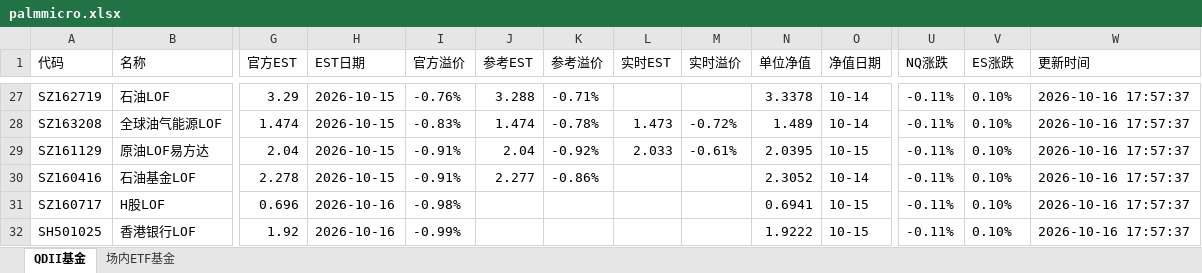
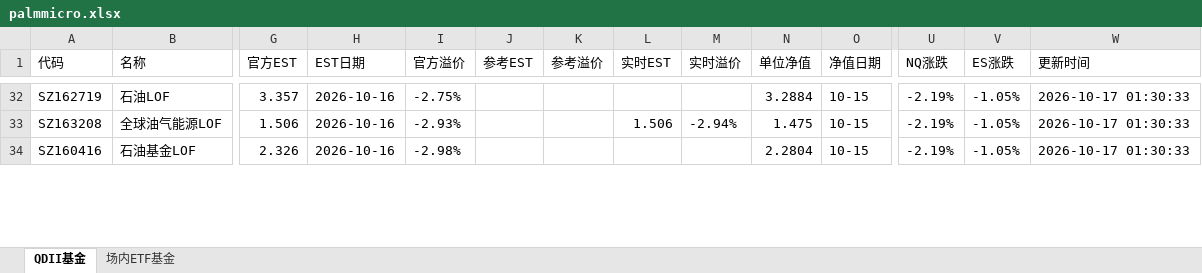
Before and after one commit to codes84/etf-monitor, an Excel workbook: palmmicro.xlsx, sheet QDII基金, drawn as a sheet; only a part is shown, gaps mark what is left out; values as stored, in another font and other column widths than the file's, no borders; removed rows and columns are numbered as before the commit, all else as after; rows hold the shown columns only; the diff covers the shown part only; the diff names each change by its address in the sheet, - before the commit and + after, or states it on an @@ line.

```diff
--- a/palmmicro.xlsx (sheet QDII基金)
+++ b/palmmicro.xlsx (sheet QDII基金)
-G32 (官方EST): 3.29
+G32 (官方EST): 3.357
-H32:H33 (EST日期): 2026-10-15
+H32:H33 (EST日期): 2026-10-16
-I32 (官方溢价): -0.76%
+I32 (官方溢价): -2.75%
-J32 (参考EST): 3.288
+J32 (参考EST): (empty)
-K32 (参考溢价): -0.71%
+K32 (参考溢价): (empty)
-N32 (单位净值): 3.3378
+N32 (单位净值): 3.2884
-O32:O33 (净值日期): 10-14
+O32:O33 (净值日期): 10-15
-U32:U33 (NQ涨跌): -0.11%
+U32:U33 (NQ涨跌): -2.19%
-V32:V33 (ES涨跌): 0.10%
+V32:V33 (ES涨跌): -1.05%
-W32:W33 (更新时间): 2026-10-16 17:57:37
+W32:W33 (更新时间): 2026-10-17 01:30:33
-G33 (官方EST): 1.474
+G33 (官方EST): 1.506
-I33 (官方溢价): -0.83%
+I33 (官方溢价): -2.93%
-J33 (参考EST): 1.474
+J33 (参考EST): (empty)
-K33 (参考溢价): -0.78%
+K33 (参考溢价): (empty)
-L33 (实时EST): 1.473
+L33 (实时EST): 1.506
-M33 (实时溢价): -0.72%
+M33 (实时溢价): -2.94%
-N33 (单位净值): 1.489
+N33 (单位净值): 1.475
-row 29: SZ161129 | 原油LOF易方达 | 2.04 | 2026-10-15 | -0.91% | 2.04 | -0.92% | 2.033 | -0.61% | 2.0395 | 10-15 | -0.11% | 0.10% | 2026-10-16 17:57:37
-G34 (官方EST): 2.278
+G34 (官方EST): 2.326
-H34 (EST日期): 2026-10-15
+H34 (EST日期): 2026-10-16
-I34 (官方溢价): -0.91%
+I34 (官方溢价): -2.98%
-J34 (参考EST): 2.277
+J34 (参考EST): (empty)
-K34 (参考溢价): -0.86%
+K34 (参考溢价): (empty)
-N34 (单位净值): 2.3052
+N34 (单位净值): 2.2804
-O34 (净值日期): 10-14
+O34 (净值日期): 10-15
-U34 (NQ涨跌): -0.11%
+U34 (NQ涨跌): -2.19%
-V34 (ES涨跌): 0.10%
+V34 (ES涨跌): -1.05%
-W34 (更新时间): 2026-10-16 17:57:37
+W34 (更新时间): 2026-10-17 01:30:33
-row 31: SZ160717 | H股LOF | 0.696 | 2026-10-16 | -0.98% |  |  |  |  | 0.6941 | 10-15 | -0.11% | 0.10% | 2026-10-16 17:57:37
-row 32: SH501025 | 香港银行LOF | 1.92 | 2026-10-16 | -0.99% |  |  |  |  | 1.9222 | 10-15 | -0.11% | 0.10% | 2026-10-16 17:57:37
```
Also changed, not shown: 17 added rows, 14 removed rows and 119 edited cells elsewhere in this sheet, sheet 场内ETF基金, 1 other file.
